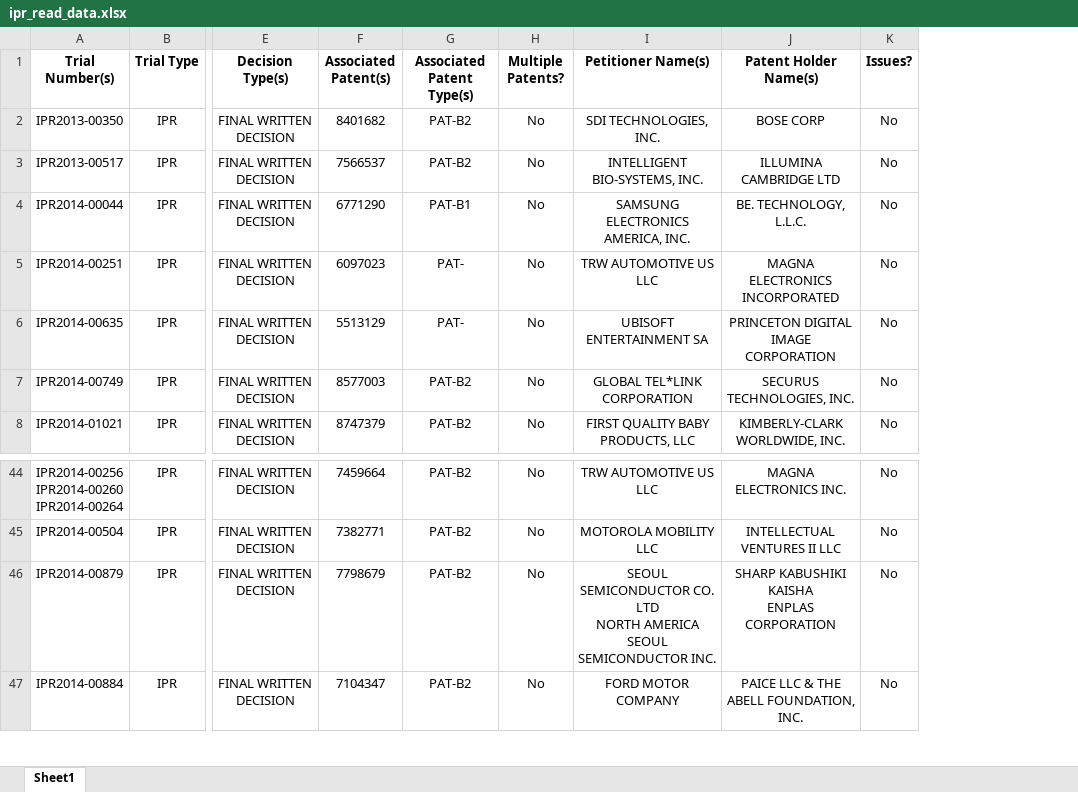
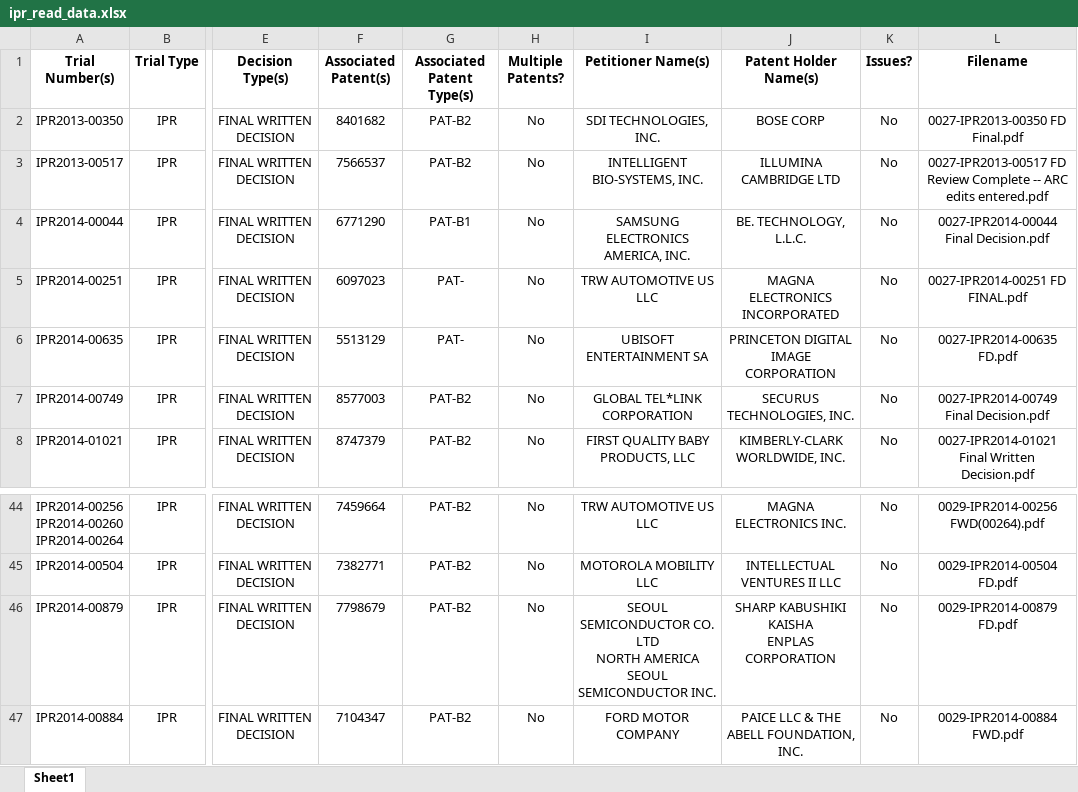
Before and after one commit to jslackd/IPRAnalysis, an Excel workbook: PythonApplication1/archive_runs/ipr_read_data.xlsx, sheet Sheet1, drawn as a sheet; only a part is shown, gaps mark what is left out; values as stored, in another font and other column widths than the file's, no borders; the diff names each change by its address in the sheet, - before the commit and + after, or states it on an @@ line.

```diff
--- a/PythonApplication1/archive_runs/ipr_read_data.xlsx (sheet Sheet1)
+++ b/PythonApplication1/archive_runs/ipr_read_data.xlsx (sheet Sheet1)
+column L (Filename), rows 2-8: 0027-IPR2013-00350 FD Final.pdf | 0027-IPR2013-00517 FD Review Complete -- ARC edits entered.pdf | 0027-IPR2014-00044 Final Decision.pdf | 0027-IPR2014-00251 FD FINAL.pdf | 0027-IPR2014-00635 FD.pdf | 0027-IPR2014-00749 Final Decision.pdf | 0027-IPR2014-01021 Final Written Decision.pdf; rows 44-47: 0029-IPR2014-00256 FWD(00264).pdf | 0029-IPR2014-00504 FD.pdf | 0029-IPR2014-00879 FD.pdf | 0029-IPR2014-00884 FWD.pdf
-I46 (Petitioner Name(s)): …SEMICONDUCTOR INC.
+I46 (Petitioner Name(s)): …SEMICONDUCTOR INC.
```
Also changed, not shown: 3 other files.
